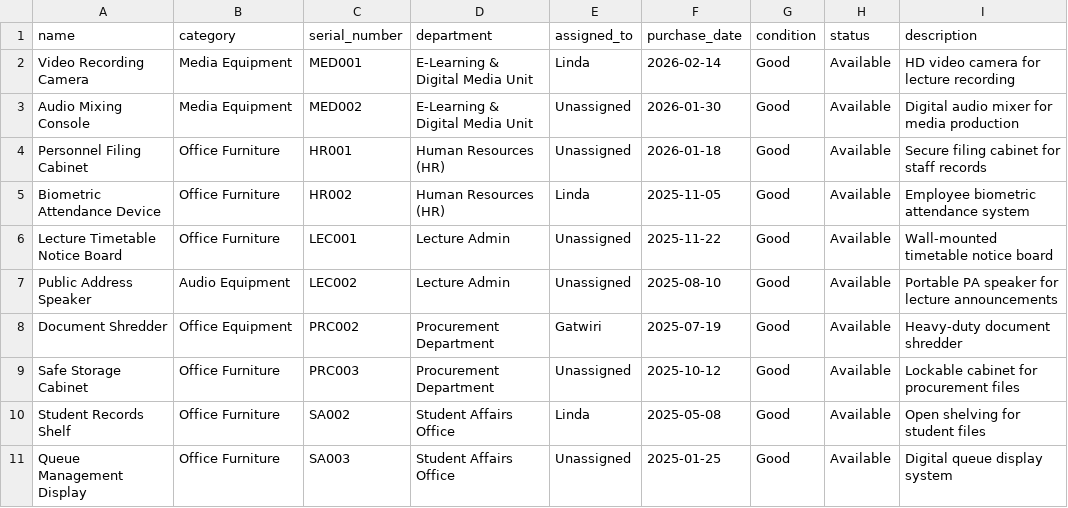
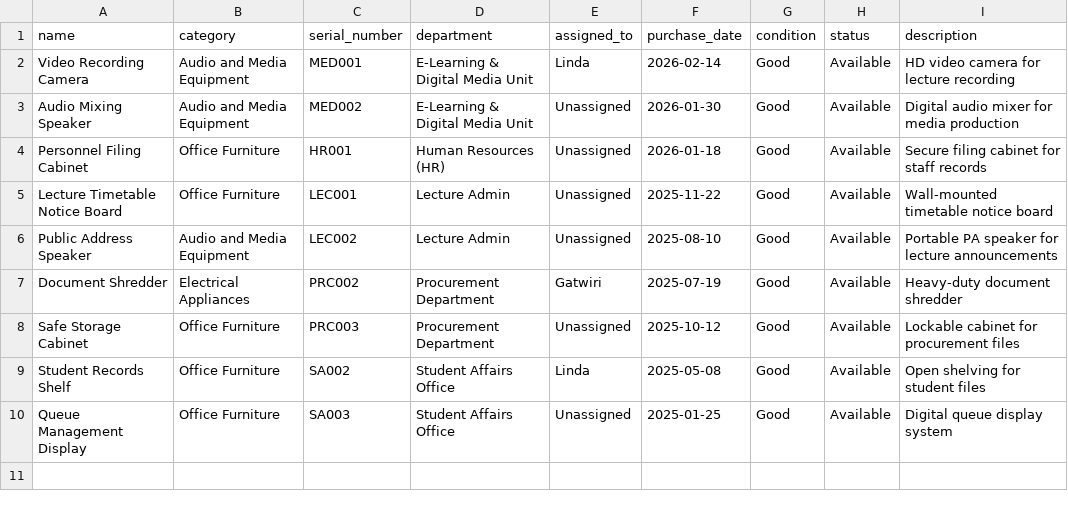
Before and after one commit to gatuu-14/Campus-tracking, a CSV file: assets/csv.files/assets2.csv, drawn as a sheet.

```diff
--- a/assets/csv.files/assets2.csv
+++ b/assets/csv.files/assets2.csv
@@ -1,9 +1,8 @@
 name,category,serial_number,department,assigned_to,purchase_date,condition,status,description
-Video Recording Camera,Media Equipment,MED001,E-Learning & Digital Media Unit,Linda,2026-02-14,Good,Available,HD video camera for lecture recording
-Audio Mixing Console,Media Equipment,MED002,E-Learning & Digital Media Unit,Unassigned,2026-01-30,Good,Available,Digital audio mixer for media production
+Video Recording Camera,Audio and Media Equipment,MED001,E-Learning & Digital Media Unit,Linda,2026-02-14,Good,Available,HD video camera for lecture recording
+Audio Mixing Speaker,Audio and Media Equipment,MED002,E-Learning & Digital Media Unit,Unassigned,2026-01-30,Good,Available,Digital audio mixer for media production
 Personnel Filing Cabinet,Office Furniture,HR001,Human Resources (HR),Unassigned,2026-01-18,Good,Available,Secure filing cabinet for staff records
-Biometric Attendance Device,Office Furniture,HR002,Human Resources (HR),Linda,2025-11-05,Good,Available,Employee biometric attendance system
 Lecture Timetable Notice Board,Office Furniture,LEC001,Lecture Admin,Unassigned,2025-11-22,Good,Available,Wall-mounted timetable notice board
-Public Address Speaker,Audio Equipment,LEC002,Lecture Admin,Unassigned,2025-08-10,Good,Available,Portable PA speaker for lecture announcements
-Document Shredder,Office Equipment,PRC002,Procurement Department,Gatwiri,2025-07-19,Good,Available,Heavy-duty document shredder
+Public Address Speaker,Audio and Media Equipment,LEC002,Lecture Admin,Unassigned,2025-08-10,Good,Available,Portable PA speaker for lecture announcements
+Document Shredder,Electrical Appliances,PRC002,Procurement Department,Gatwiri,2025-07-19,Good,Available,Heavy-duty document shredder
 Safe Storage Cabinet,Office Furniture,PRC003,Procurement Department,Unassigned,2025-10-12,Good,Available,Lockable cabinet for procurement files
```
Also changed, not shown: assets/csv.files/assets1.csv, assets/csv.files/assets3.csv, 2 other files.
